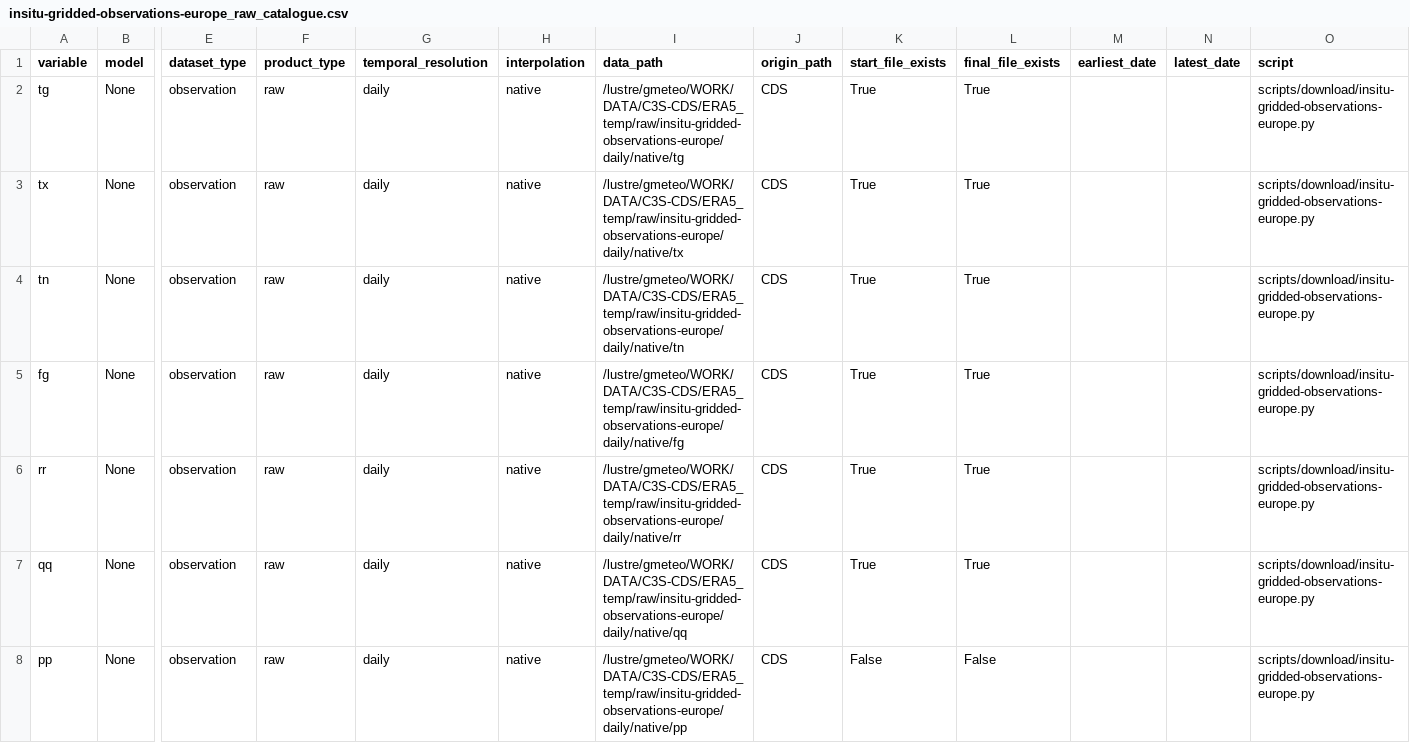
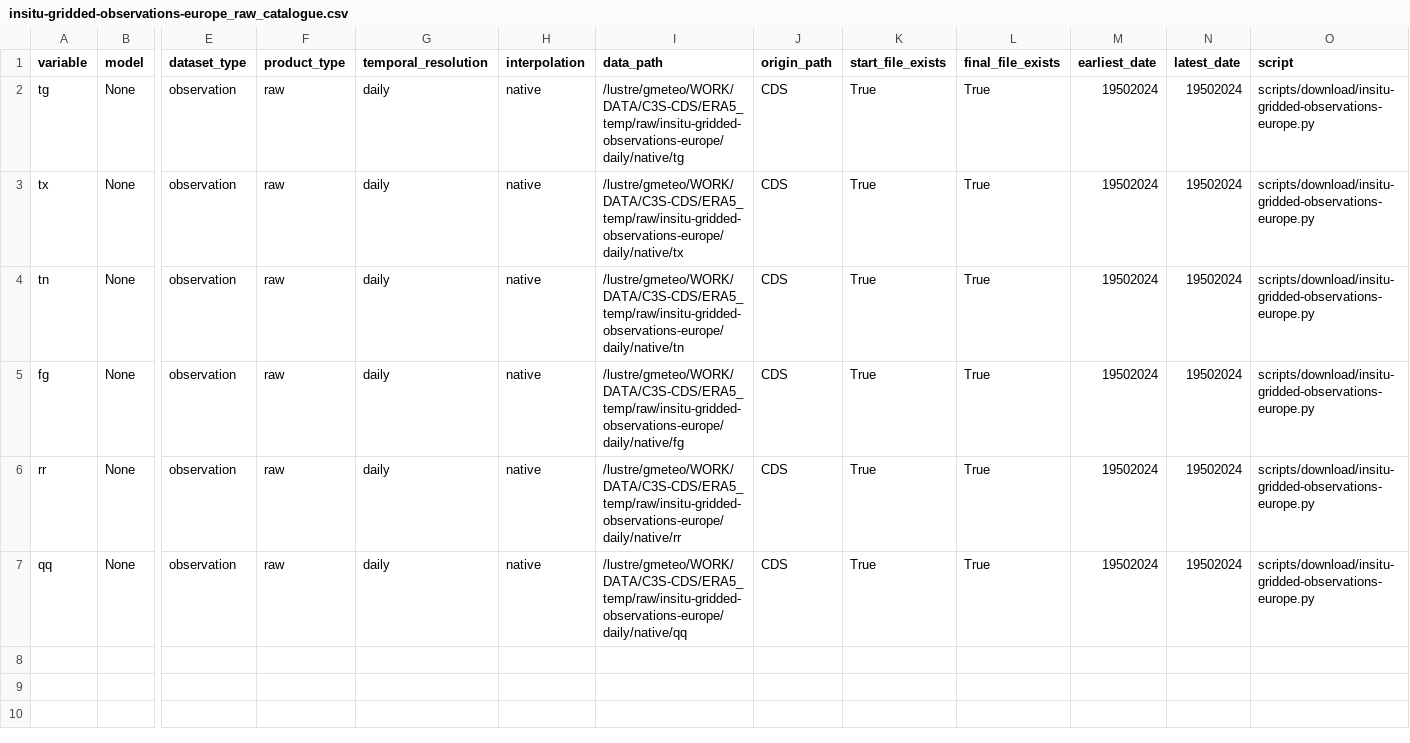
Before and after one commit to SantanderMetGroup/c3s-cds, a CSV file: catalogues/catalogues/insitu-gridded-observations-europe_raw_catalogue.csv, drawn as a sheet; only a part is shown, gaps mark what is left out; rows hold the shown columns only; the diff names each change by its address in the sheet, - before the commit and + after, or states it on an @@ line.

```diff
--- a/catalogues/catalogues/insitu-gridded-observations-europe_raw_catalogue.csv
+++ b/catalogues/catalogues/insitu-gridded-observations-europe_raw_catalogue.csv
-M2:M7 (earliest_date): (empty)
+M2:M7 (earliest_date): 19502024
-N2:N7 (latest_date): (empty)
+N2:N7 (latest_date): 19502024
-row 8: pp | None | observation | raw | daily | native | /lustre/gmeteo/WORK/DATA/C3S-CDS/ERA5_temp/raw/insitu-gridded-observations-europe/daily/native/pp | CDS | False | False |  |  | scripts/download/insitu-gridded-observations-europe.py
```
Also changed, not shown: catalogues/catalogues/all_catalogues.csv, catalogues/catalogues/reanalysis-cerra-land_derived_catalogue.csv, 4 other files.
